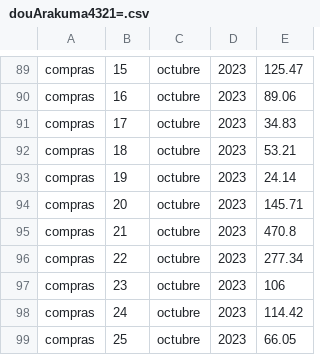
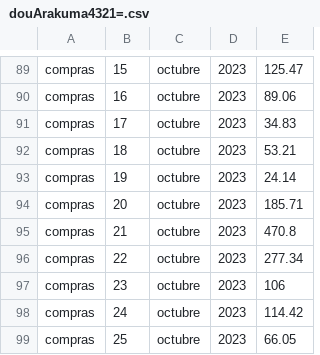
Before and after one commit to Arakuma-Studio/arakuma-studio.github.io, a CSV file: StatsData/com.ArakumaStudio.BenjaCaleroDou/douArakuma4321=.csv, drawn as a sheet; only a part is shown, gaps mark what is left out.

Commit message:
Update douArakuma4321=.csv

```diff
--- a/StatsData/com.ArakumaStudio.BenjaCaleroDou/douArakuma4321=.csv
+++ b/StatsData/com.ArakumaStudio.BenjaCaleroDou/douArakuma4321=.csv
@@ -93,3 +93,3 @@ compras,18,octubre,2023,53.21
 compras,19,octubre,2023,24.14
-compras,20,octubre,2023,145.71
+compras,20,octubre,2023,185.71
 compras,21,octubre,2023,470.8
```
